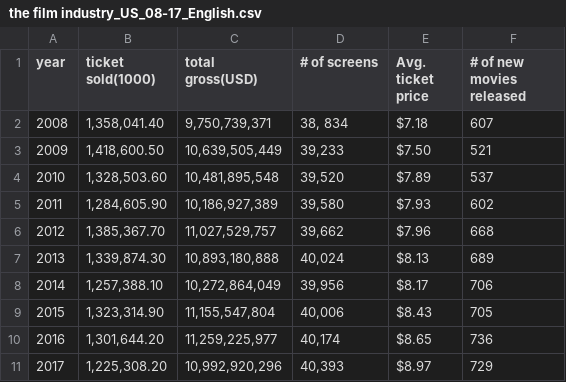
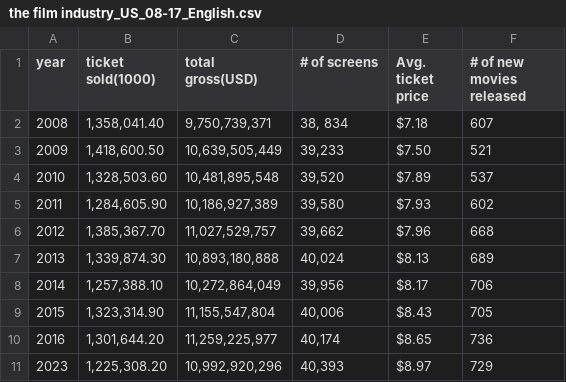
Before and after one commit to cousincarrot/challenge_what_do_you_see, a CSV file: the film industry_US_08-17_English.csv, drawn as a sheet.

Commit message:
changed year 2017 to 2023 for testing

```diff
--- a/the film industry_US_08-17_English.csv
+++ b/the film industry_US_08-17_English.csv
@@ -10,2 +10,2 @@ year,ticket sold(1000),total gross(USD),# of screens,Avg. ticket price,# of new
 2016,"1,301,644.20","11,259,225,977","40,174",$8.65 ,736
-2017,"1,225,308.20","10,992,920,296","40,393",$8.97 ,729
+2023,"1,225,308.20","10,992,920,296","40,393",$8.97 ,729
```
